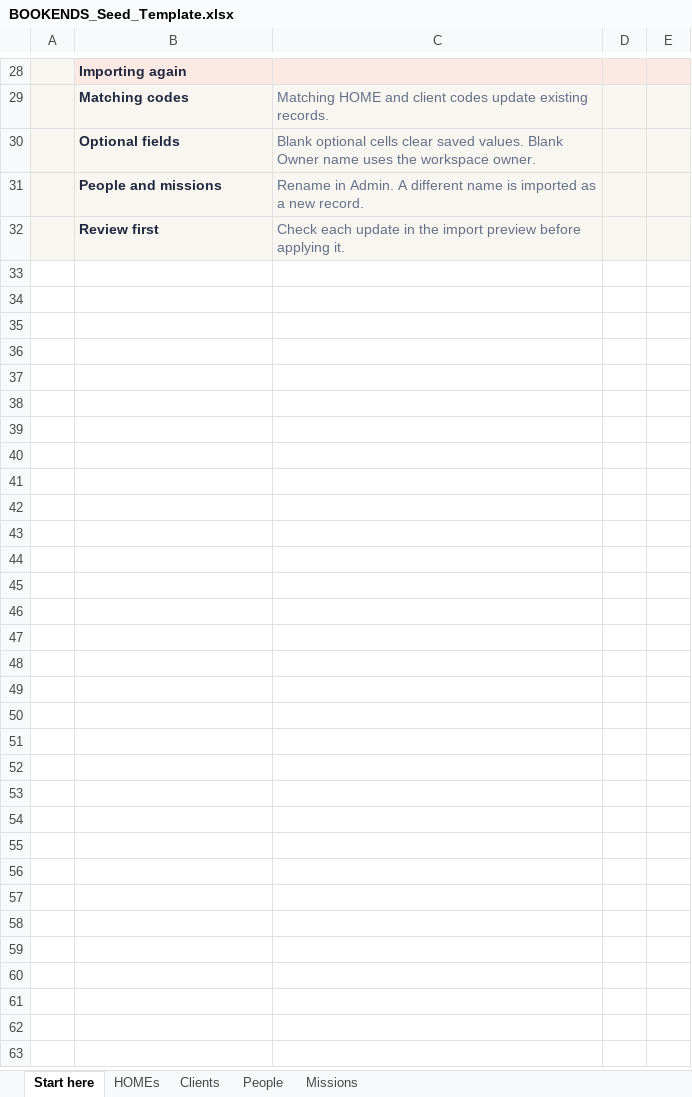
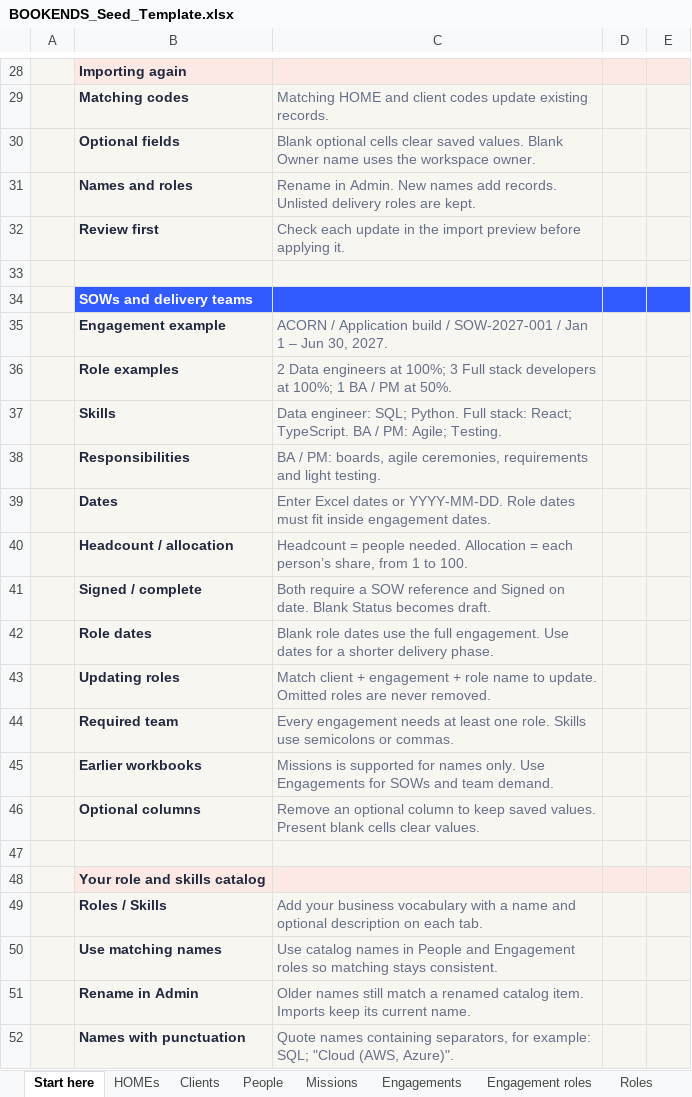
Before and after one commit to MrCoolition/Bookends, an Excel workbook: public/templates/BOOKENDS_Seed_Template.xlsx, sheet Start here, drawn as a sheet; only a part is shown, gaps mark what is left out; values as stored, in another font and other column widths than the file's, no borders; removed rows and columns are numbered as before the commit, all else as after; the diff covers the shown part only; the diff names each change by its address in the sheet, - before the commit and + after, or states it on an @@ line.

Commit message:
Plan SOW engagements with configurable roles and actionable staffing views

```diff
--- a/public/templates/BOOKENDS_Seed_Template.xlsx (sheet Start here)
+++ b/public/templates/BOOKENDS_Seed_Template.xlsx (sheet Start here)
+sheet tab: Engagements
+sheet tab: Engagement roles
+sheet tab: Roles
-row 31:  | People and missions | Rename in Admin. A different name is imported as a new record.
+row 31:  | Names and roles | Rename in Admin. New names add records. Unlisted delivery roles are kept.
+row 33: (empty)
+row 34:  | SOWs and delivery teams
+row 35:  | Engagement example | ACORN / Application build / SOW-2027-001 / Jan 1 – Jun 30, 2027.
+row 36:  | Role examples | 2 Data engineers at 100%; 3 Full stack developers at 100%; 1 BA / PM at 50%.
+row 37:  | Skills | Data engineer: SQL; Python. Full stack: React; TypeScript. BA / PM: Agile; Testing.
+row 38:  | Responsibilities | BA / PM: boards, agile ceremonies, requirements and light testing.
+row 39:  | Dates | Enter Excel dates or YYYY-MM-DD. Role dates must fit inside engagement dates.
+row 40:  | Headcount / allocation | Headcount = people needed. Allocation = each person’s share, from 1 to 100.
+row 41:  | Signed / complete | Both require a SOW reference and Signed on date. Blank Status becomes draft.
+row 42:  | Role dates | Blank role dates use the full engagement. Use dates for a shorter delivery phase.
+row 43:  | Updating roles | Match client + engagement + role name to update. Omitted roles are never removed.
+row 44:  | Required team | Every engagement needs at least one role. Skills use semicolons or commas.
+row 45:  | Earlier workbooks | Missions is supported for names only. Use Engagements for SOWs and team demand.
+row 46:  | Optional columns | Remove an optional column to keep saved values. Present blank cells clear values.
+row 47: (empty)
+row 48:  | Your role and skills catalog
+row 49:  | Roles / Skills | Add your business vocabulary with a name and optional description on each tab.
+row 50:  | Use matching names | Use catalog names in People and Engagement roles so matching stays consistent.
+row 51:  | Rename in Admin | Older names still match a renamed catalog item. Imports keep its current name.
+row 52:  | Names with punctuation | Quote names containing separators, for example: SQL; "Cloud (AWS, Azure)".
```
Also changed, not shown: 2 added rows, 2 removed rows and 2 edited cells elsewhere in this sheet, sheet People, other sheet tabs, 33 other files.
